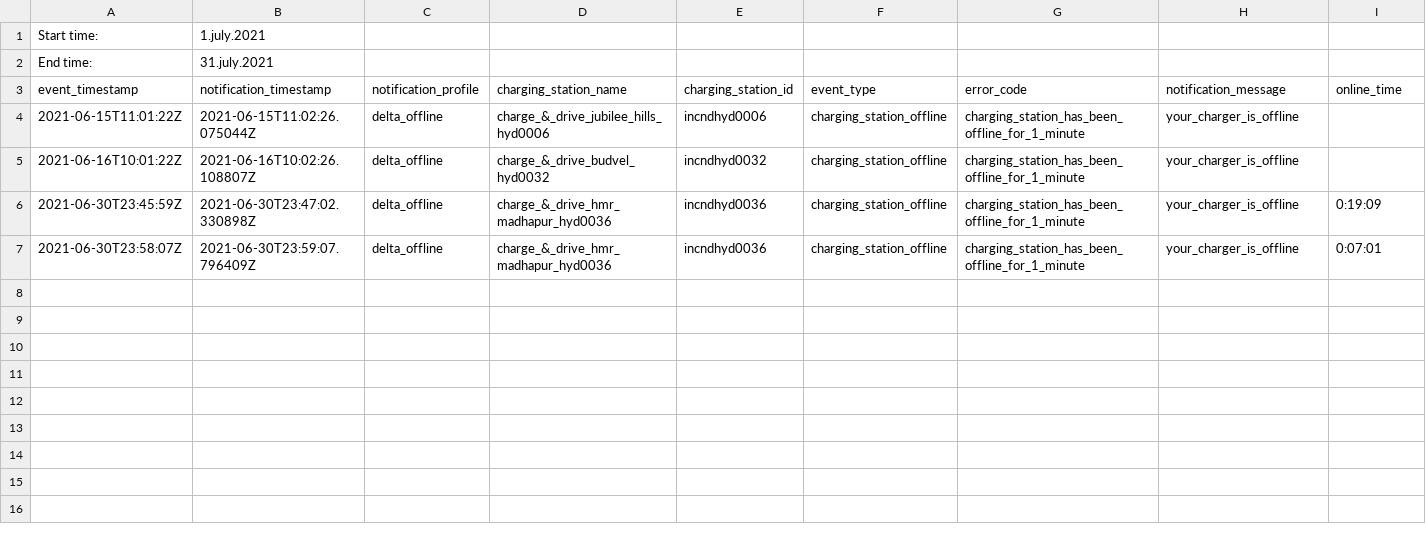
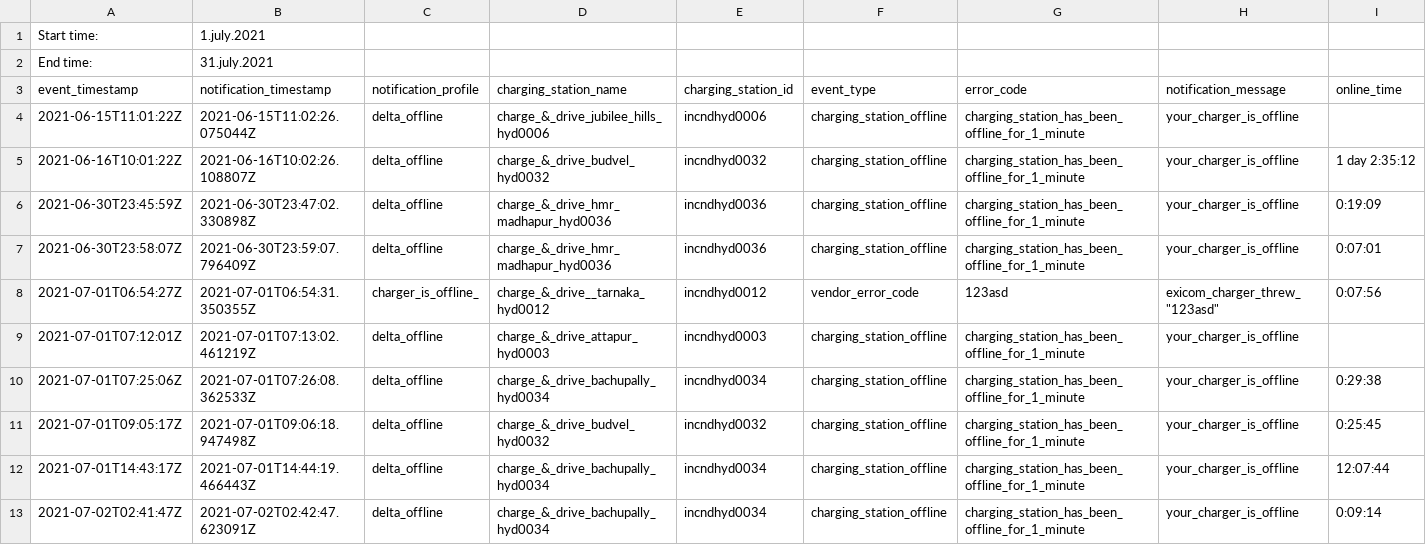
Before and after one commit to gerelDan/processing_meccage, a CSV file: 2021/july/Status_july_2021.csv, drawn as a sheet.

```diff
--- a/2021/july/Status_july_2021.csv
+++ b/2021/july/Status_july_2021.csv
@@ -4,4 +4,10 @@ event_timestamp,notification_timestamp,notification_profile,charging_station_nam
 2021-06-15T11:01:22Z,2021-06-15T11:02:26.075044Z,delta_offline,charge_&_drive_jubilee_hills_hyd0006,incndhyd0006,charging_station_offline,charging_station_has_been_offline_for_1_minute,your_charger_is_offline,
-2021-06-16T10:01:22Z,2021-06-16T10:02:26.108807Z,delta_offline,charge_&_drive_budvel_hyd0032,incndhyd0032,charging_station_offline,charging_station_has_been_offline_for_1_minute,your_charger_is_offline,
+2021-06-16T10:01:22Z,2021-06-16T10:02:26.108807Z,delta_offline,charge_&_drive_budvel_hyd0032,incndhyd0032,charging_station_offline,charging_station_has_been_offline_for_1_minute,your_charger_is_offline,1 day 2:35:12
 2021-06-30T23:45:59Z,2021-06-30T23:47:02.330898Z,delta_offline,charge_&_drive_hmr_madhapur_hyd0036,incndhyd0036,charging_station_offline,charging_station_has_been_offline_for_1_minute,your_charger_is_offline,0:19:09
 2021-06-30T23:58:07Z,2021-06-30T23:59:07.796409Z,delta_offline,charge_&_drive_hmr_madhapur_hyd0036,incndhyd0036,charging_station_offline,charging_station_has_been_offline_for_1_minute,your_charger_is_offline,0:07:01
+2021-07-01T06:54:27Z,2021-07-01T06:54:31.350355Z,charger_is_offline_,charge_&_drive__tarnaka_hyd0012,incndhyd0012,vendor_error_code,123asd,exicom_charger_threw_"123asd",0:07:56
+2021-07-01T07:12:01Z,2021-07-01T07:13:02.461219Z,delta_offline,charge_&_drive_attapur_hyd0003,incndhyd0003,charging_station_offline,charging_station_has_been_offline_for_1_minute,your_charger_is_offline,
+2021-07-01T07:25:06Z,2021-07-01T07:26:08.362533Z,delta_offline,charge_&_drive_bachupally_hyd0034,incndhyd0034,charging_station_offline,charging_station_has_been_offline_for_1_minute,your_charger_is_offline,0:29:38
+2021-07-01T09:05:17Z,2021-07-01T09:06:18.947498Z,delta_offline,charge_&_drive_budvel_hyd0032,incndhyd0032,charging_station_offline,charging_station_has_been_offline_for_1_minute,your_charger_is_offline,0:25:45
+2021-07-01T14:43:17Z,2021-07-01T14:44:19.466443Z,delta_offline,charge_&_drive_bachupally_hyd0034,incndhyd0034,charging_station_offline,charging_station_has_been_offline_for_1_minute,your_charger_is_offline,12:07:44
+2021-07-02T02:41:47Z,2021-07-02T02:42:47.623091Z,delta_offline,charge_&_drive_bachupally_hyd0034,incndhyd0034,charging_station_offline,charging_station_has_been_offline_for_1_minute,your_charger_is_offline,0:09:14
```
Also changed, not shown: 2 other files.
